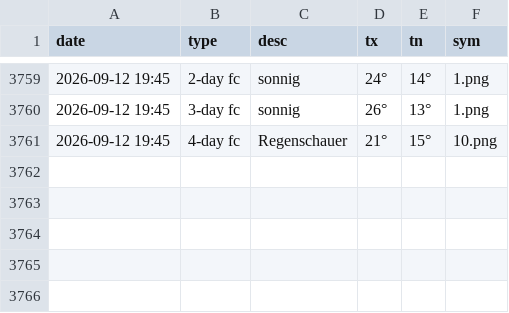
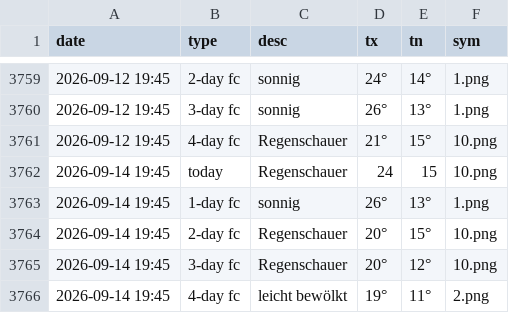
Before and after one commit to amannj/Scrapeo, a CSV file: data/Chur.csv, drawn as a sheet; only a part is shown, gaps mark what is left out; the diff names each change by its address in the sheet, - before the commit and + after, or states it on an @@ line.

```diff
--- a/data/Chur.csv
+++ b/data/Chur.csv
+row 3762: 2026-09-14 19:45 | today | Regenschauer | 24 | 15 | 10.png
+row 3763: 2026-09-14 19:45 | 1-day fc | sonnig | 26° | 13° | 1.png
+row 3764: 2026-09-14 19:45 | 2-day fc | Regenschauer | 20° | 15° | 10.png
+row 3765: 2026-09-14 19:45 | 3-day fc | Regenschauer | 20° | 12° | 10.png
+row 3766: 2026-09-14 19:45 | 4-day fc | leicht bewölkt | 19° | 11° | 2.png
```
Also changed, not shown: data/Bern.csv, data/Brig.csv, 6 other files.
